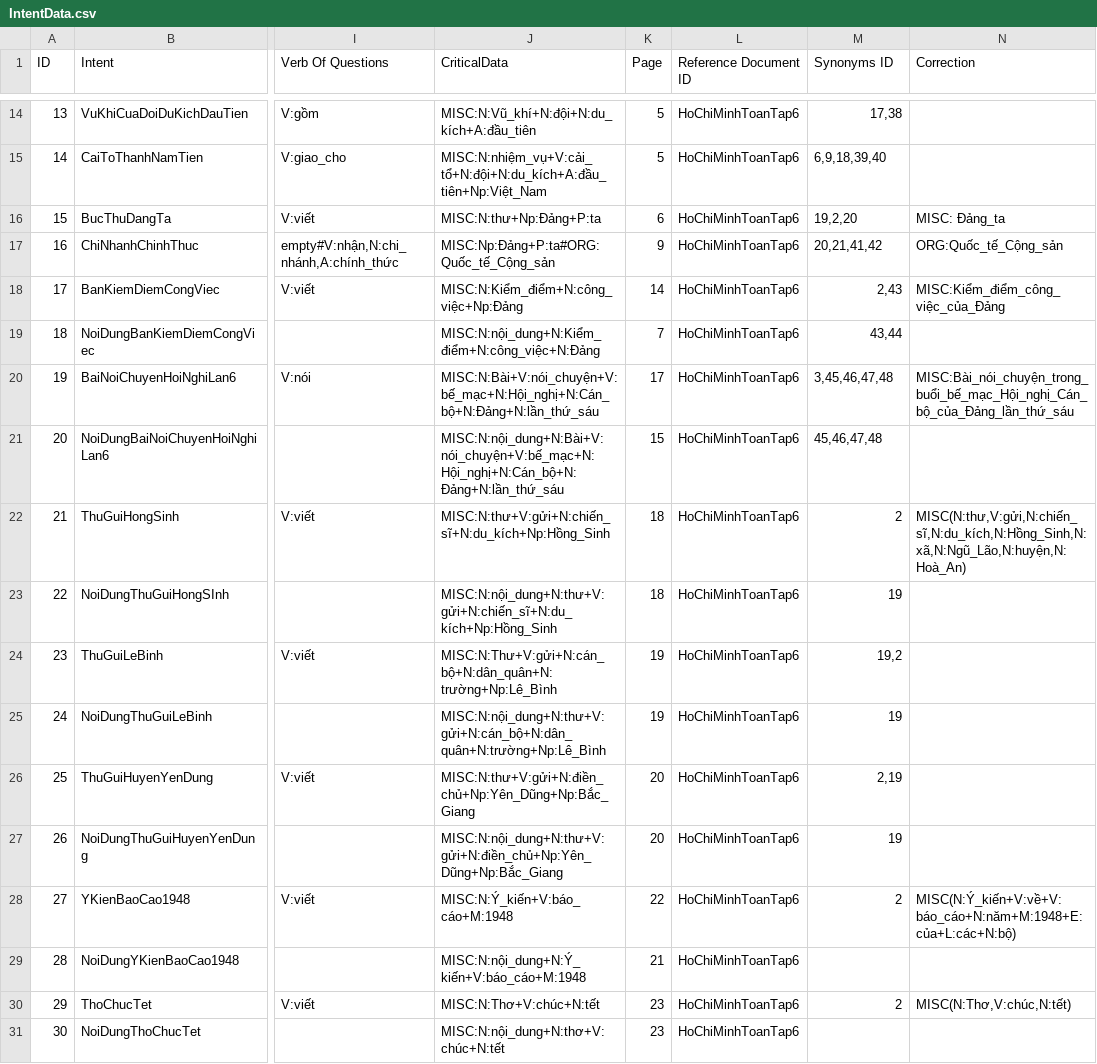
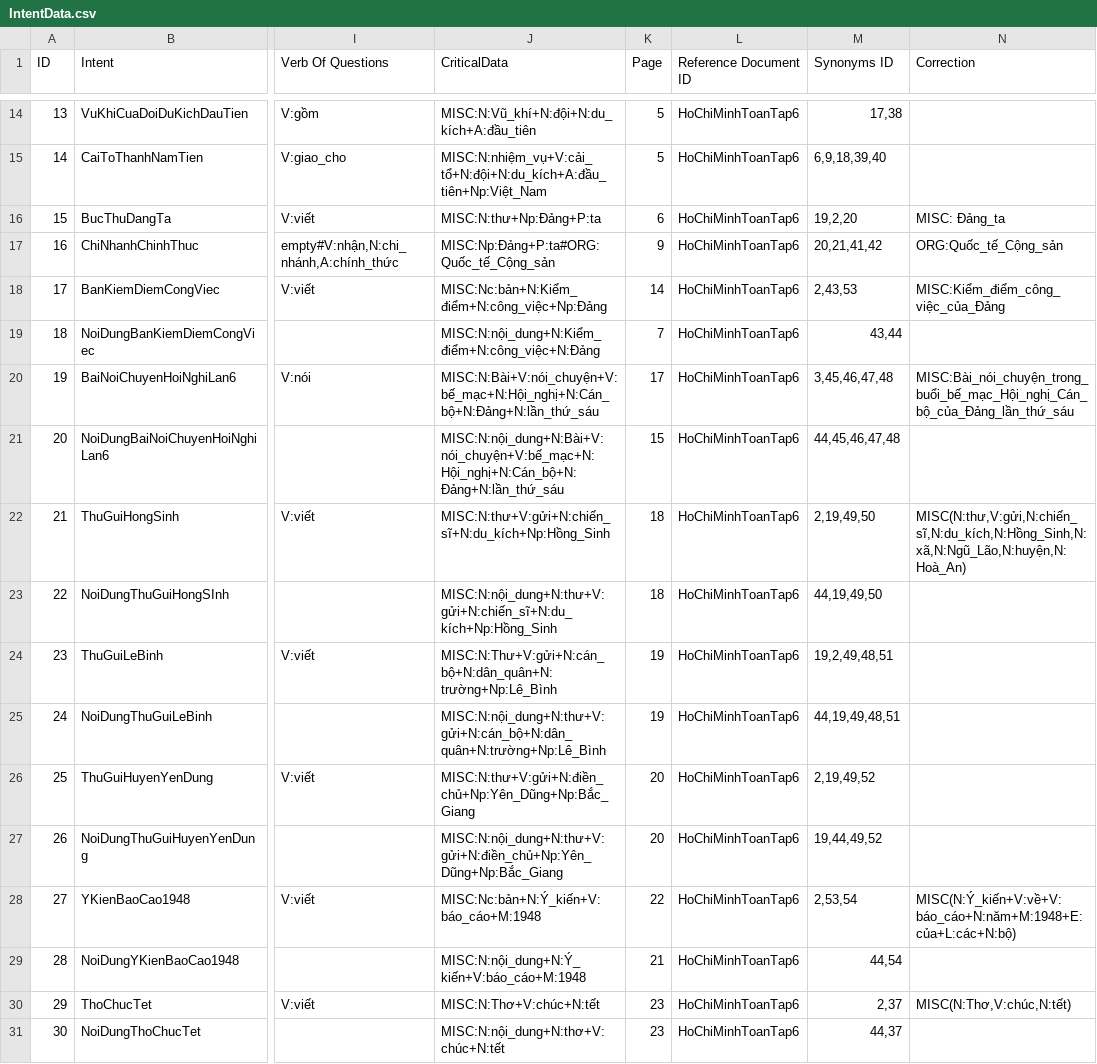
Before and after one commit to dungnm06/virtual-hcm-console-app, a CSV file: nlu/data/IntentData.csv, drawn as a sheet; only a part is shown, gaps mark what is left out; the diff covers the shown part only; the diff names each change by its address in the sheet, - before the commit and + after, or states it on an @@ line.

```diff
--- a/nlu/data/IntentData.csv
+++ b/nlu/data/IntentData.csv
-J18 (CriticalData): MISC:N:Kiểm_điểm+N:công_việc+Np:Đảng
+J18 (CriticalData): MISC:Nc:bản+N:Kiểm_điểm+N:công_việc+Np:Đảng
-M18 (Synonyms ID): 2,43
+M18 (Synonyms ID): 2,43,53
-M21 (Synonyms ID): 45,46,47,48
+M21 (Synonyms ID): 44,45,46,47,48
-M22 (Synonyms ID): 2
+M22 (Synonyms ID): 2,19,49,50
-M23 (Synonyms ID): 19
+M23 (Synonyms ID): 44,19,49,50
-M24 (Synonyms ID): 19,2
+M24 (Synonyms ID): 19,2,49,48,51
-M25 (Synonyms ID): 19
+M25 (Synonyms ID): 44,19,49,48,51
-M26 (Synonyms ID): 2,19
+M26 (Synonyms ID): 2,19,49,52
-M27 (Synonyms ID): 19
+M27 (Synonyms ID): 19,44,49,52
-J28 (CriticalData): MISC:N:Ý_kiến+V:báo_cáo+M:1948
+J28 (CriticalData): MISC:Nc:bản+N:Ý_kiến+V:báo_cáo+M:1948
-M28 (Synonyms ID): 2
+M28 (Synonyms ID): 2,53,54
-M29 (Synonyms ID): (empty)
+M29 (Synonyms ID): 44,54
-M30 (Synonyms ID): 2
+M30 (Synonyms ID): 2,37
-M31 (Synonyms ID): (empty)
+M31 (Synonyms ID): 44,37
```
Also changed, not shown: 29 edited cells elsewhere in this file, 3 other files.
